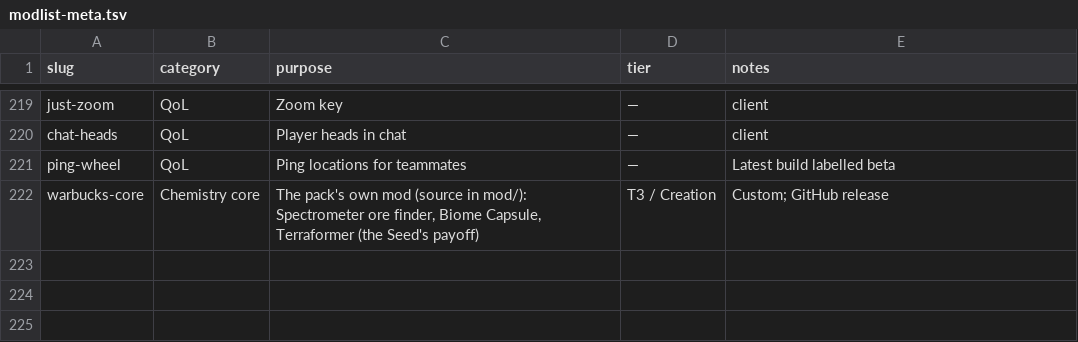
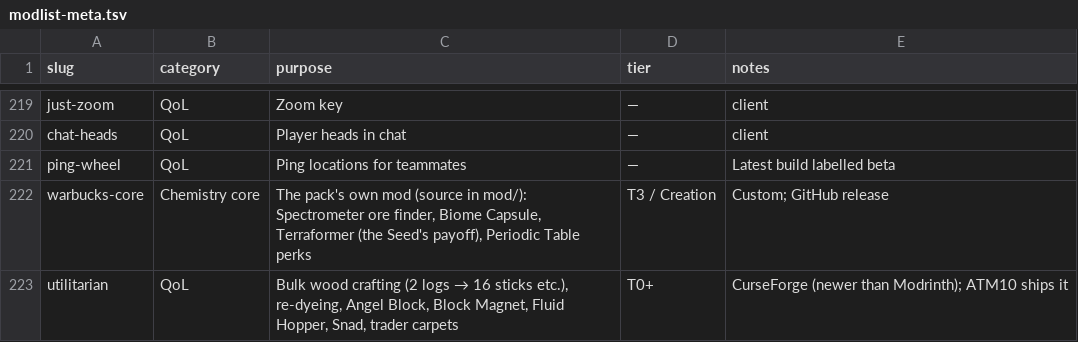
Before and after one commit to Grandpawarbucks/Warbucks-Chemistry-Pack, a TSV file: docs/modlist-meta.tsv, drawn as a sheet; only a part is shown, gaps mark what is left out.

```diff
--- a/docs/modlist-meta.tsv
+++ b/docs/modlist-meta.tsv
@@ -221,2 +221,3 @@ chat-heads	QoL	Player heads in chat	—	client
 ping-wheel	QoL	Ping locations for teammates	—	Latest build labelled beta
-warbucks-core	Chemistry core	The pack's own mod (source in mod/): Spectrometer ore finder, Biome Capsule, Terraformer (the Seed's payoff)	T3 / Creation	Custom; GitHub release
+warbucks-core	Chemistry core	The pack's own mod (source in mod/): Spectrometer ore finder, Biome Capsule, Terraformer (the Seed's payoff), Periodic Table perks	T3 / Creation	Custom; GitHub release
+utilitarian	QoL	Bulk wood crafting (2 logs → 16 sticks etc.), re-dyeing, Angel Block, Block Magnet, Fluid Hopper, Snad, trader carpets	T0+	CurseForge (newer than Modrinth); ATM10 ships it
```
Also changed, not shown: 9 other files.
